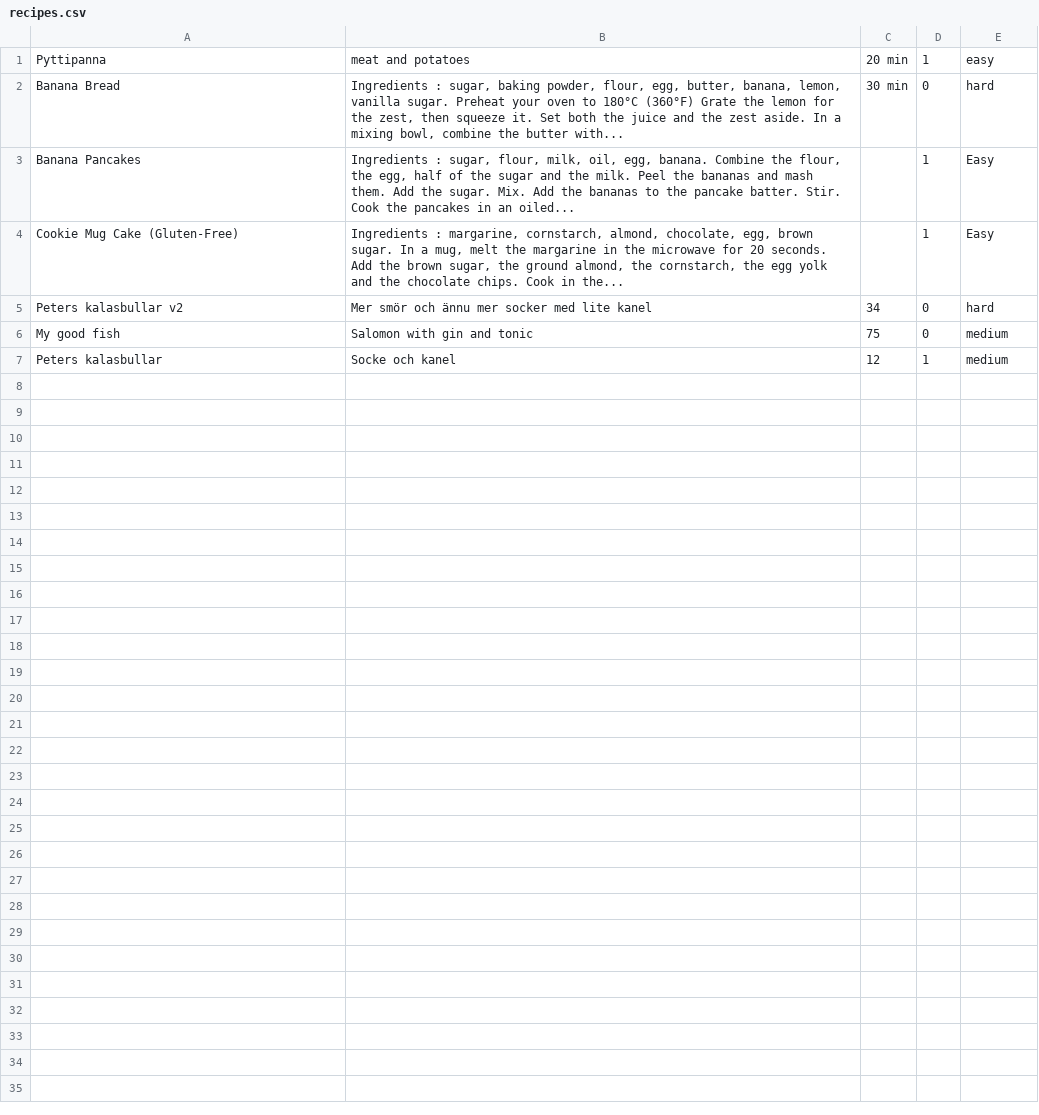
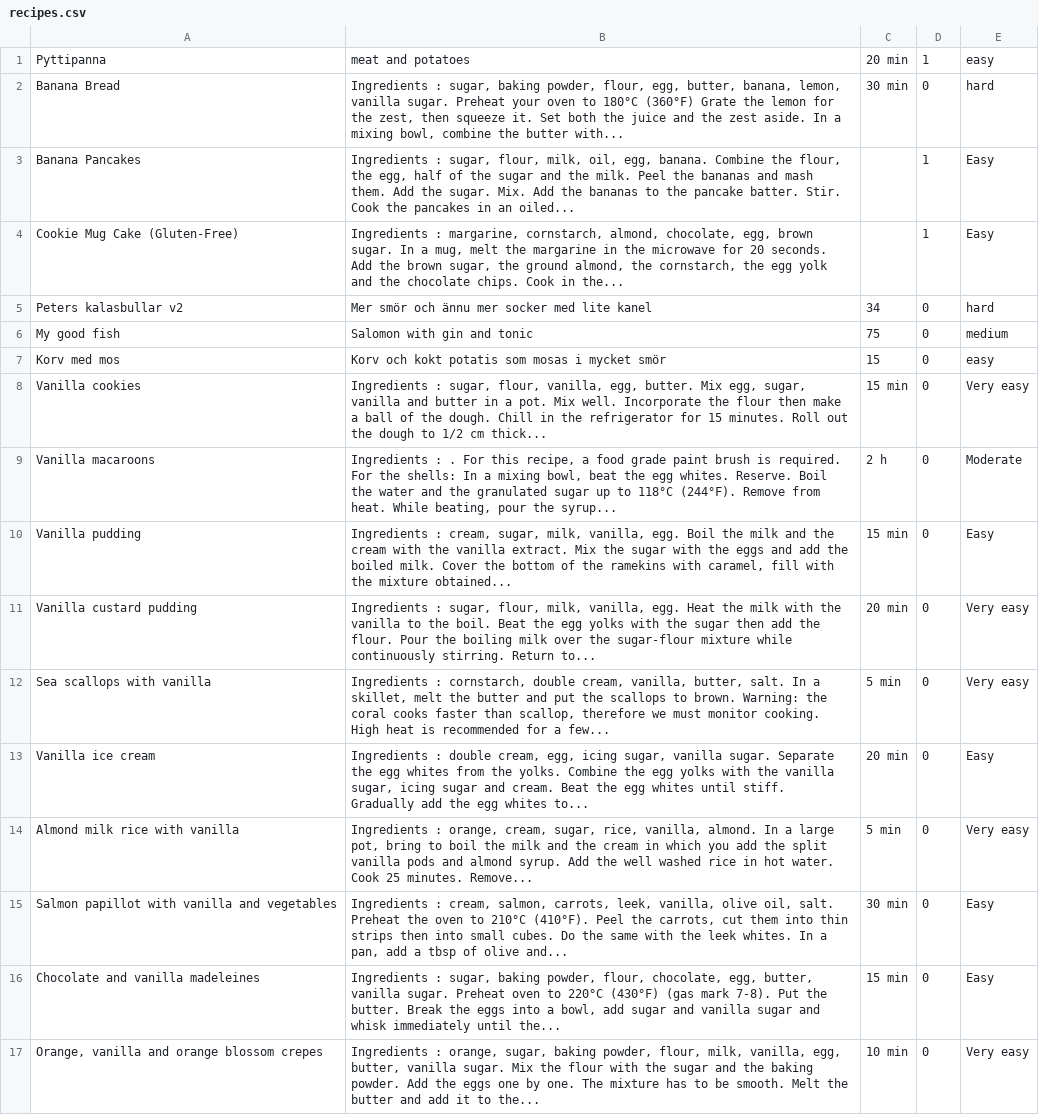
Before and after one commit to Pidd69/cookbook-sinatra, a CSV file: data/recipes.csv, drawn as a sheet.

```diff
--- a/data/recipes.csv
+++ b/data/recipes.csv
@@ -6,3 +6,12 @@ Peters kalasbullar v2,Mer smör och ännu mer socker med lite kanel,34,0,hard
 My good fish,Salomon with gin and tonic,75,0,medium
-Peters kalasbullar,"Socke och kanel
-",12,1,medium
+ Korv med mos,Korv och kokt potatis som mosas i mycket smör ,15,0,easy
+Vanilla cookies,"Ingredients : sugar, flour, vanilla, egg, butter. Mix egg, sugar, vanilla and butter in a pot. Mix well. Incorporate the flour then make a ball of the dough. Chill in the refrigerator for 15 minutes. Roll out the dough to 1/2 cm thick...",15 min,0,Very easy
+Vanilla macaroons,"Ingredients : . For this recipe, a food grade paint brush is required. For the shells: In a mixing bowl, beat the egg whites. Reserve. Boil the water and the granulated sugar up to 118°C (244°F). Remove from heat. While beating, pour the syrup...",2 h,0,Moderate
+Vanilla pudding,"Ingredients : cream, sugar, milk, vanilla, egg. Boil the milk and the cream with the vanilla extract. Mix the sugar with the eggs and add the boiled milk. Cover the bottom of the ramekins with caramel, fill with the mixture obtained...",15 min,0,Easy
+Vanilla custard pudding,"Ingredients : sugar, flour, milk, vanilla, egg. Heat the milk with the vanilla to the boil. Beat the egg yolks with the sugar then add the flour. Pour the boiling milk over the sugar-flour mixture while continuously stirring. Return to...",20 min,0,Very easy
+Sea scallops with vanilla,"Ingredients : cornstarch, double cream, vanilla, butter, salt. In a skillet, melt the butter and put the scallops to brown. Warning: the coral cooks faster than scallop, therefore we must monitor cooking. High heat is recommended for a few...",5 min,0,Very easy
+Vanilla ice cream,"Ingredients : double cream, egg, icing sugar, vanilla sugar. Separate the egg whites from the yolks. Combine the egg yolks with the vanilla sugar, icing sugar and cream. Beat the egg whites until stiff. Gradually add the egg whites to...",20 min,0,Easy
+Almond milk rice with vanilla,"Ingredients : orange, cream, sugar, rice, vanilla, almond. In a large pot, bring to boil the milk and the cream in which you add the split vanilla pods and almond syrup. Add the well washed rice in hot water. Cook 25 minutes. Remove...",5 min,0,Very easy
+Salmon papillot with vanilla and vegetables,"Ingredients : cream, salmon, carrots, leek, vanilla, olive oil, salt. Preheat the oven to 210°C (410°F). Peel the carrots, cut them into thin strips then into small cubes. Do the same with the leek whites. In a pan, add a tbsp of olive and...",30 min,0,Easy
+Chocolate and vanilla madeleines,"Ingredients : sugar, baking powder, flour, chocolate, egg, butter, vanilla sugar. Preheat oven to 220°C (430°F) (gas mark 7-8). Put the butter. Break the eggs into a bowl, add sugar and vanilla sugar and whisk immediately until the...",15 min,0,Easy
+"Orange, vanilla and orange blossom crepes","Ingredients : orange, sugar, baking powder, flour, milk, vanilla, egg, butter, vanilla sugar. Mix the flour with the sugar and the baking powder. Add the eggs one by one. The mixture has to be smooth. Melt the butter and add it to the...",10 min,0,Very easy
```
Also changed, not shown: 5 other files.
